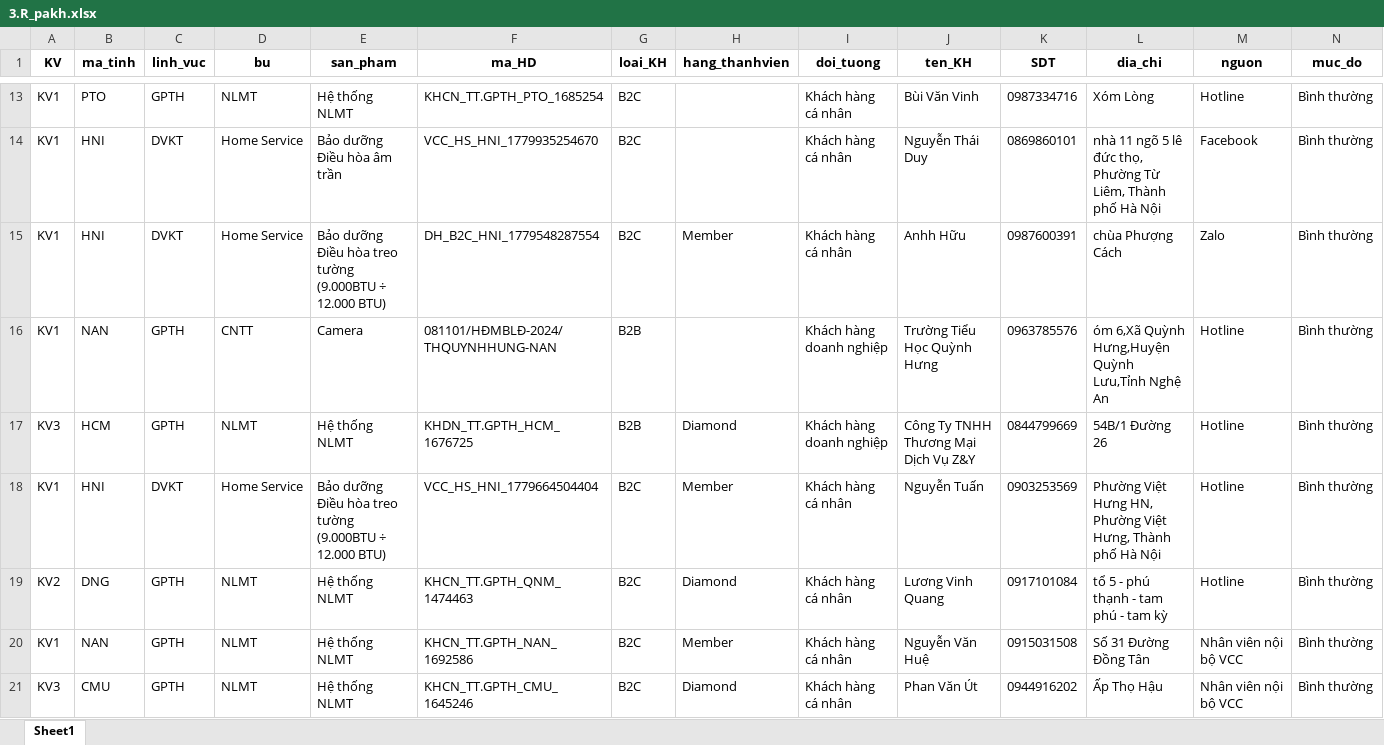
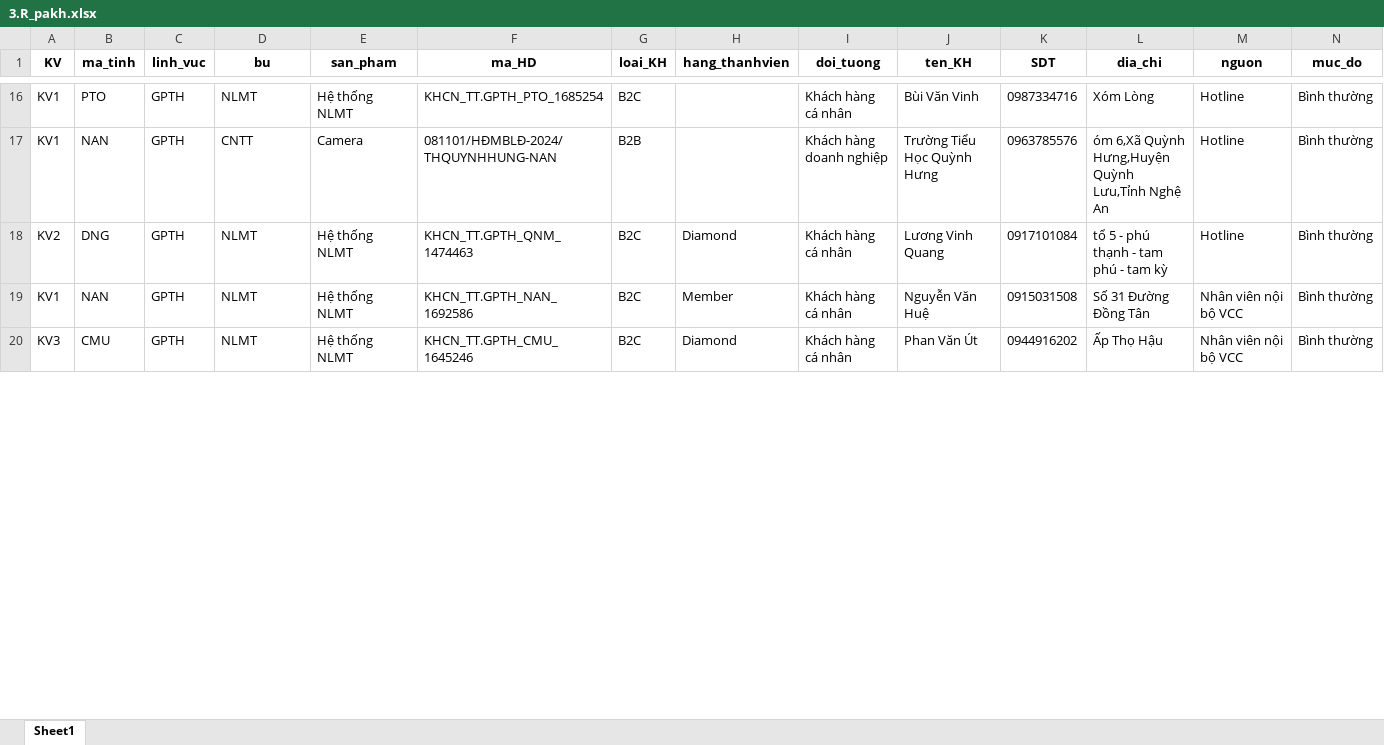
Before and after one commit to Nhunggg1612/dashboard-PAKH, an Excel workbook: data/3.R_pakh.xlsx, sheet Sheet1, drawn as a sheet; only a part is shown, gaps mark what is left out; values as stored, in another font and other column widths than the file's, no borders; removed rows and columns are numbered as before the commit, all else as after; rows hold the shown columns only; the diff covers the shown part only; the diff names each change by its address in the sheet, - before the commit and + after, or states it on an @@ line.

```diff
--- a/data/3.R_pakh.xlsx (sheet Sheet1)
+++ b/data/3.R_pakh.xlsx (sheet Sheet1)
-row 14: KV1 | HNI | DVKT | Home Service | Bảo dưỡng Điều hòa âm trần | VCC_HS_HNI_1779935254670 | B2C |  | Khách hàng cá nhân | Nguyễn Thái Duy | 0869860101 | nhà 11 ngõ 5 lê đức thọ, Phường Từ Liêm, Thành phố Hà Nội | Facebook | Bình thường
-row 15: KV1 | HNI | DVKT | Home Service | Bảo dưỡng Điều hòa treo tường (9.000BTU ÷ 12.000 BTU) | DH_B2C_HNI_1779548287554 | B2C | Member | Khách hàng cá nhân | Anhh Hữu | 0987600391 | chùa Phượng Cách | Zalo | Bình thường
-row 17: KV3 | HCM | GPTH | NLMT | Hệ thống NLMT | KHDN_TT.GPTH_HCM_1676725 | B2B | Diamond | Khách hàng doanh nghiệp | Công Ty TNHH Thương Mại Dịch Vụ Z&Y | 0844799669 | 54B/1 Đường 26 | Hotline | Bình thường
-row 18: KV1 | HNI | DVKT | Home Service | Bảo dưỡng Điều hòa treo tường (9.000BTU ÷ 12.000 BTU) | VCC_HS_HNI_1779664504404 | B2C | Member | Khách hàng cá nhân | Nguyễn Tuấn | 0903253569 | Phường Việt Hưng HN, Phường Việt Hưng, Thành phố Hà Nội | Hotline | Bình thường
```
Also changed, not shown: 5 added rows, 4 removed rows and 34 edited cells elsewhere in this sheet, data/5.R_pakh_hoan_thanh.xlsx, 8 other files.
